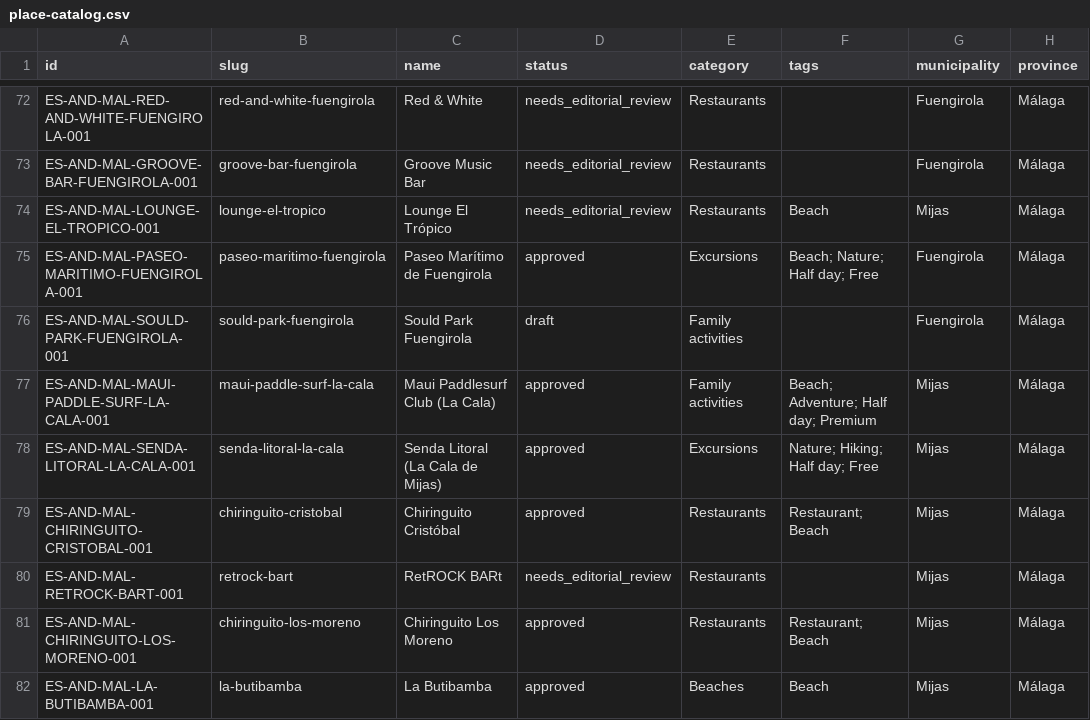
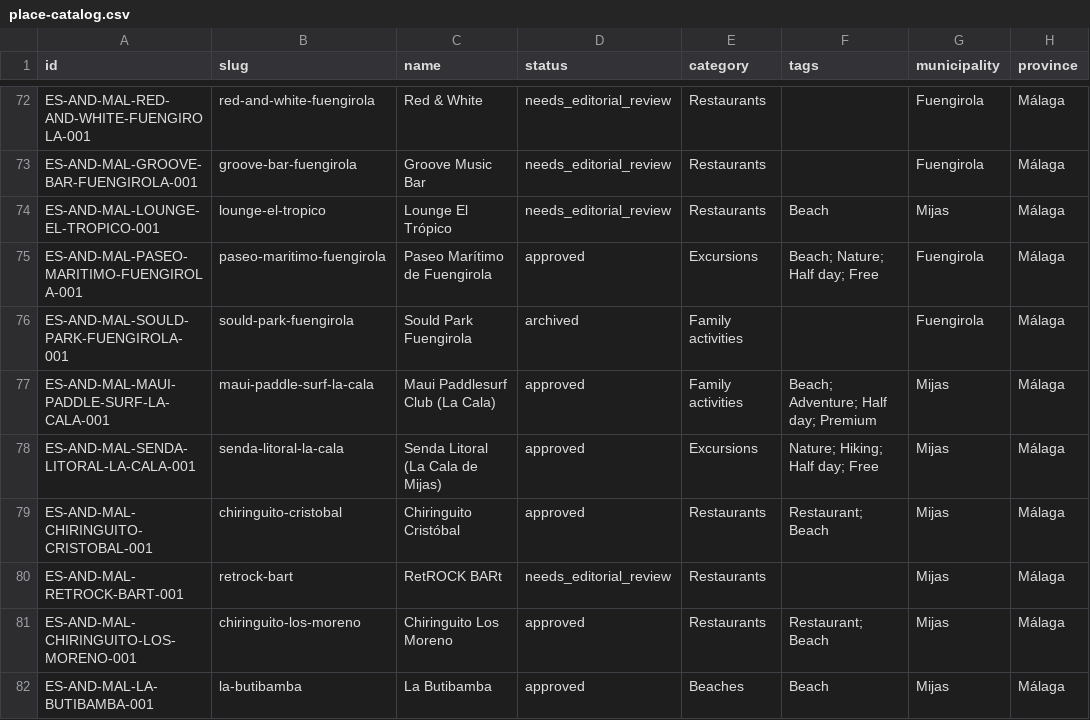
Before and after one commit to thomasericolesen/callemilano, a CSV file: data/place-catalog.csv, drawn as a sheet; only a part is shown, gaps mark what is left out; the diff names each change by its address in the sheet, - before the commit and + after, or states it on an @@ line.

```diff
--- a/data/place-catalog.csv
+++ b/data/place-catalog.csv
-D76 (status): draft
+D76 (status): archived
```
Also changed, not shown: 2 other files.
